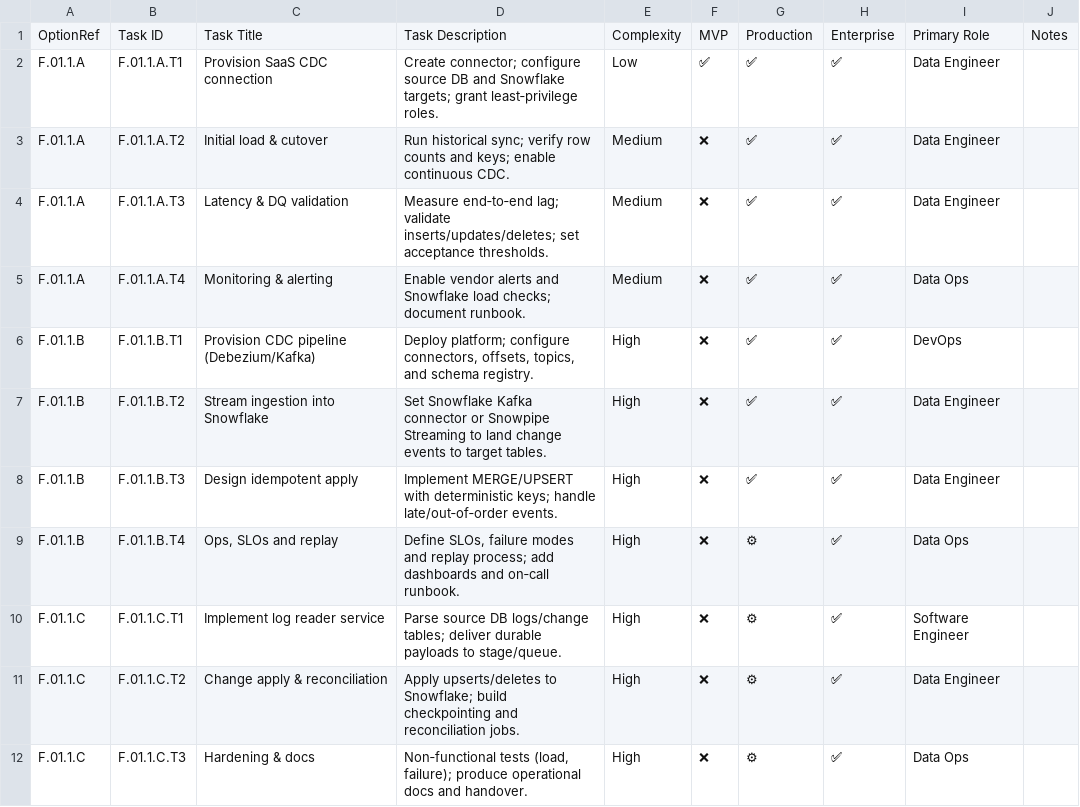
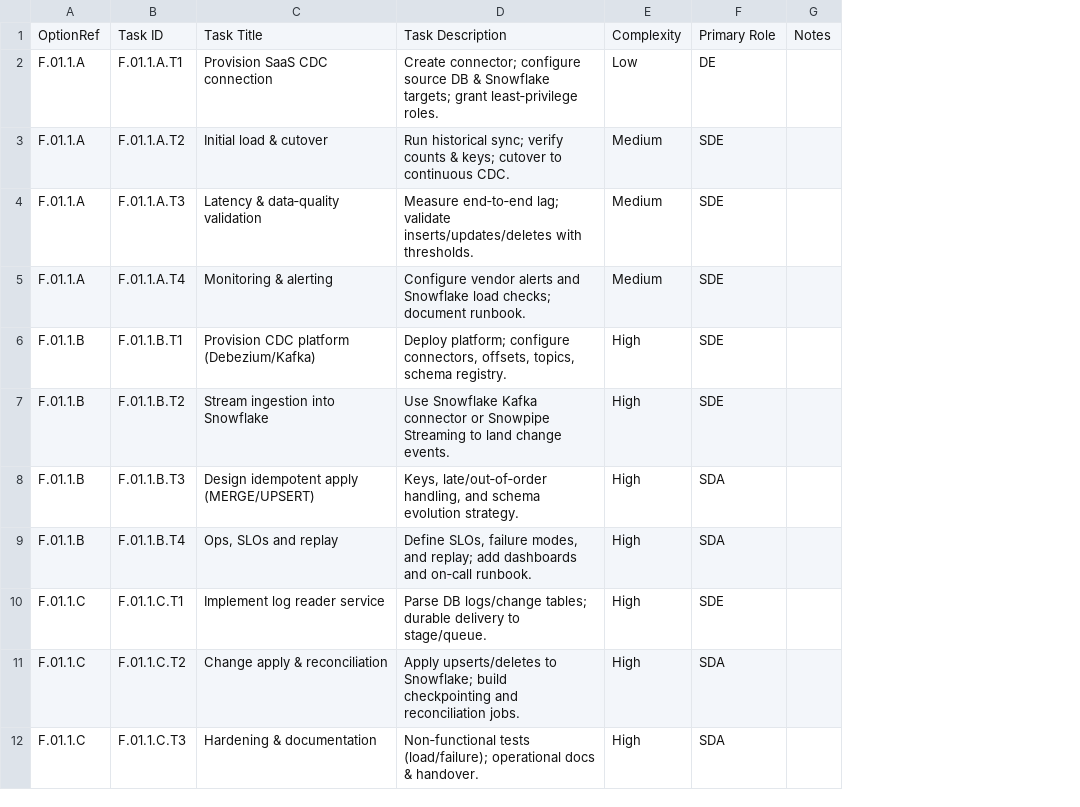
Before and after one commit to christabb-leit-data/christabb-leit-data, a CSV file: data/Blueprint_Tasks_Mapped_To_OptionRefs.csv, drawn as a sheet; removed rows and columns are numbered as before the commit, all else as after; the diff names each change by its address in the sheet, - before the commit and + after, or states it on an @@ line.

```diff
--- a/data/Blueprint_Tasks_Mapped_To_OptionRefs.csv
+++ b/data/Blueprint_Tasks_Mapped_To_OptionRefs.csv
-column D, rows 1-12: Task Description | Create connector; configure source DB and Snowflake targets; grant least‑privilege roles. | Run historical sync; verify row counts and keys; enable continuous CDC. | Measure end‑to‑end lag; validate inserts/updates/deletes; set acceptance thresholds. | Enable vendor alerts and Snowflake load checks; document runbook. | Deploy platform; configure connectors, offsets, topics, and schema registry. | Set Snowflake Kafka connector or Snowpipe Streaming to land change events to target tables. | Implement MERGE/UPSERT with deterministic keys; handle late/out‑of‑order events. | Define SLOs, failure modes and replay process; add dashboards and on‑call runbook. | Parse source DB logs/change tables; deliver durable payloads to stage/queue. | Apply upserts/deletes to Snowflake; build checkpointing and reconciliation jobs. | Non‑functional tests (load, failure); produce operational docs and handover.
+column D, rows 1-12: Task Description | Create connector; configure source DB & Snowflake targets; grant least‑privilege roles. | Run historical sync; verify counts & keys; cutover to continuous CDC. | Measure end‑to‑end lag; validate inserts/updates/deletes with thresholds. | Configure vendor alerts and Snowflake load checks; document runbook. | Deploy platform; configure connectors, offsets, topics, schema registry. | Use Snowflake Kafka connector or Snowpipe Streaming to land change events. | Keys, late/out‑of‑order handling, and schema evolution strategy. | Define SLOs, failure modes, and replay; add dashboards and on‑call runbook. | Parse DB logs/change tables; durable delivery to stage/queue. | Apply upserts/deletes to Snowflake; build checkpointing and reconciliation jobs. | Non‑functional tests (load/failure); operational docs & handover.
-column F, rows 1-12: MVP | ✅ | ❌ | ❌ | ❌ | ❌ | ❌ | ❌ | ❌ | ❌ | ❌ | ❌
-column G, rows 1-12: Production | ✅ | ✅ | ✅ | ✅ | ✅ | ✅ | ✅ | ⚙ | ⚙ | ⚙ | ⚙
-column H, rows 1-12: Enterprise | ✅ | ✅ | ✅ | ✅ | ✅ | ✅ | ✅ | ✅ | ✅ | ✅ | ✅
-column I, rows 1-12: Primary Role | Data Engineer | Data Engineer | Data Engineer | Data Ops | DevOps | Data Engineer | Data Engineer | Data Ops | Software Engineer | Data Engineer | Data Ops
+column F, rows 1-12: Primary Role | DE | SDE | SDE | SDE | SDE | SDE | SDA | SDA | SDE | SDA | SDA
-C4: Latency & DQ validation
+C4: Latency & data‑quality validation
-C6: Provision CDC pipeline (Debezium/Kafka)
+C6: Provision CDC platform (Debezium/Kafka)
-C8: Design idempotent apply
+C8: Design idempotent apply (MERGE/UPSERT)
-C12: Hardening & docs
+C12: Hardening & documentation
```
Also changed, not shown: data/Confluence_Page_Creation_Plan.csv, 2 other files.
